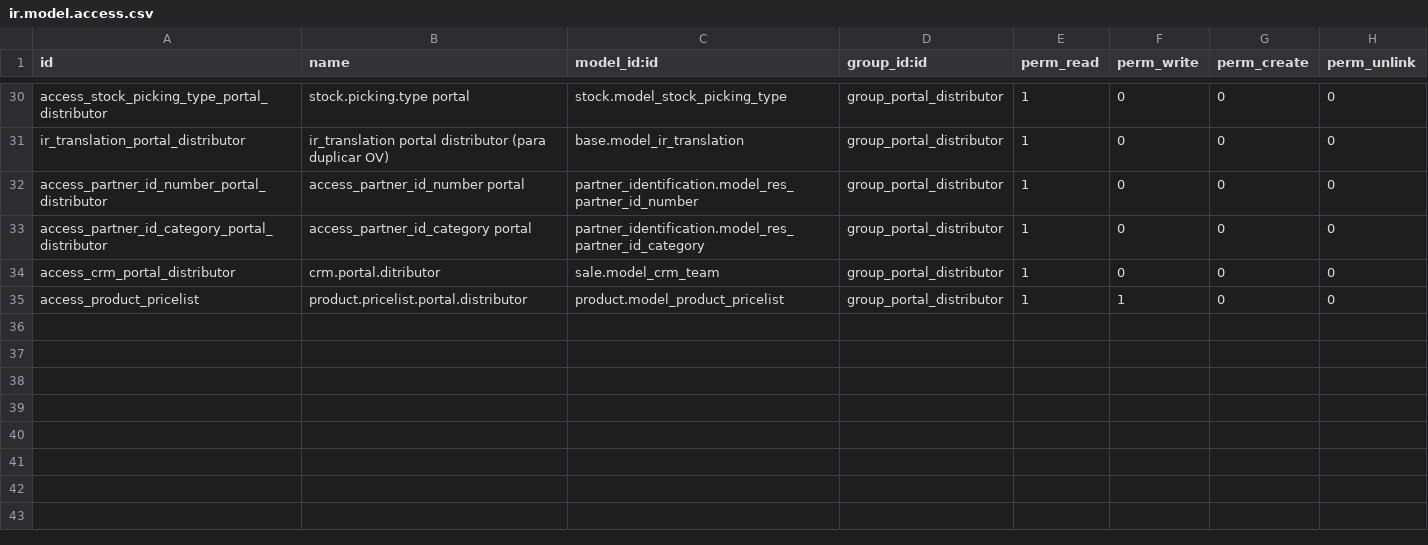
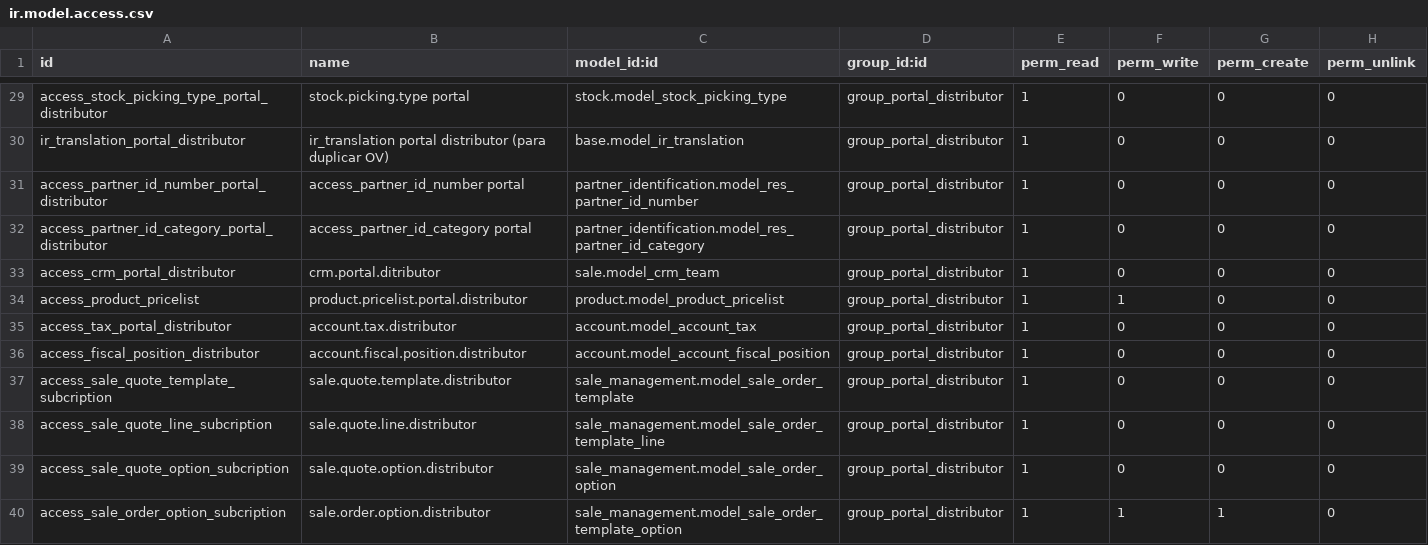
Before and after one commit to ingadhoc/sale, a CSV file: portal_sale_distributor/security/ir.model.access.csv, drawn as a sheet; only a part is shown, gaps mark what is left out; the diff covers the shown part only.

Commit message:
[REL] First release to 12.0
[REM] Remove the old scripts
[IMP] change some of the logic to restring more than one group in user if them are from intern user types, This it because we need to add the portal distributor group and still the portal group for the user.
[FIX] Changes in views to adapt new parts of views inherit
[ADD] ACL for some models

```diff
--- a/portal_sale_distributor/security/ir.model.access.csv
+++ b/portal_sale_distributor/security/ir.model.access.csv
@@ -35,0 +35,6 @@ access_product_pricelist,product.pricelist.portal.distributor,product.model_prod
+"access_tax_portal_distributor","account.tax.distributor","account.model_account_tax","group_portal_distributor",1,0,0,0
+"access_fiscal_position_distributor","account.fiscal.position.distributor","account.model_account_fiscal_position","group_portal_distributor",1,0,0,0
+"access_sale_quote_template_subcription","sale.quote.template.distributor","sale_management.model_sale_order_template","group_portal_distributor",1,0,0,0
+"access_sale_quote_line_subcription","sale.quote.line.distributor","sale_management.model_sale_order_template_line","group_portal_distributor",1,0,0,0
+"access_sale_quote_option_subcription","sale.quote.option.distributor","sale_management.model_sale_order_option","group_portal_distributor",1,0,0,0
+"access_sale_order_option_subcription","sale.order.option.distributor","sale_management.model_sale_order_template_option","group_portal_distributor",1,1,1,0
```
Also changed, not shown: 6 added rows, 1 removed row and 4 edited cells elsewhere in this file, 16 other files.
